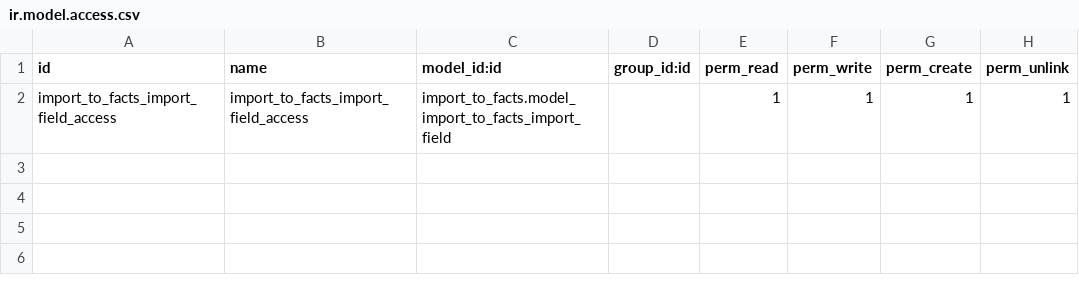
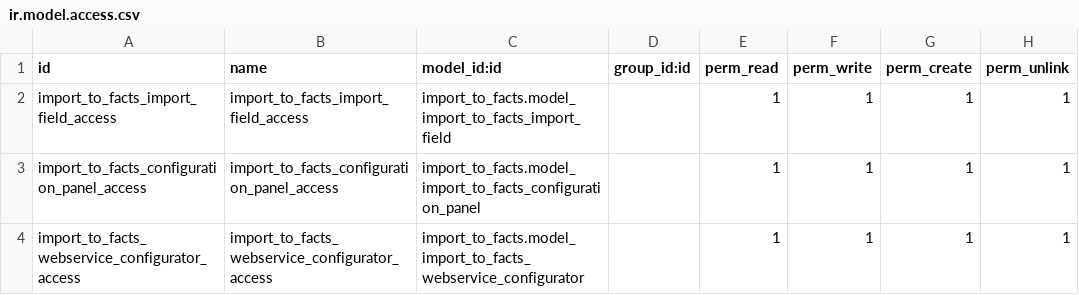
Before and after one commit to aragonrenweb/AISJ-13, a CSV file: import_to_facts/security/ir.model.access.csv, drawn as a sheet.

Commit message:
add import_to_facts

```diff
--- a/import_to_facts/security/ir.model.access.csv
+++ b/import_to_facts/security/ir.model.access.csv
@@ -2 +2,3 @@ id,name,model_id:id,group_id:id,perm_read,perm_write,perm_create,perm_unlink
 import_to_facts_import_field_access,import_to_facts_import_field_access,import_to_facts.model_import_to_facts_import_field,,1,1,1,1
+import_to_facts_configuration_panel_access,import_to_facts_configuration_panel_access,import_to_facts.model_import_to_facts_configuration_panel,,1,1,1,1
+import_to_facts_webservice_configurator_access,import_to_facts_webservice_configurator_access,import_to_facts.model_import_to_facts_webservice_configurator,,1,1,1,1
```
Also changed, not shown: 10 other files.
